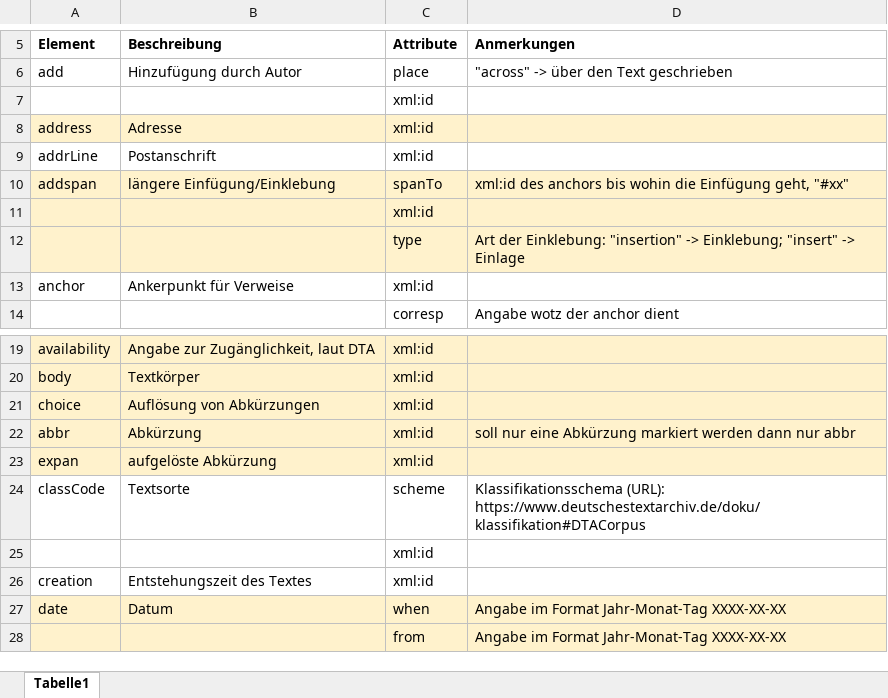
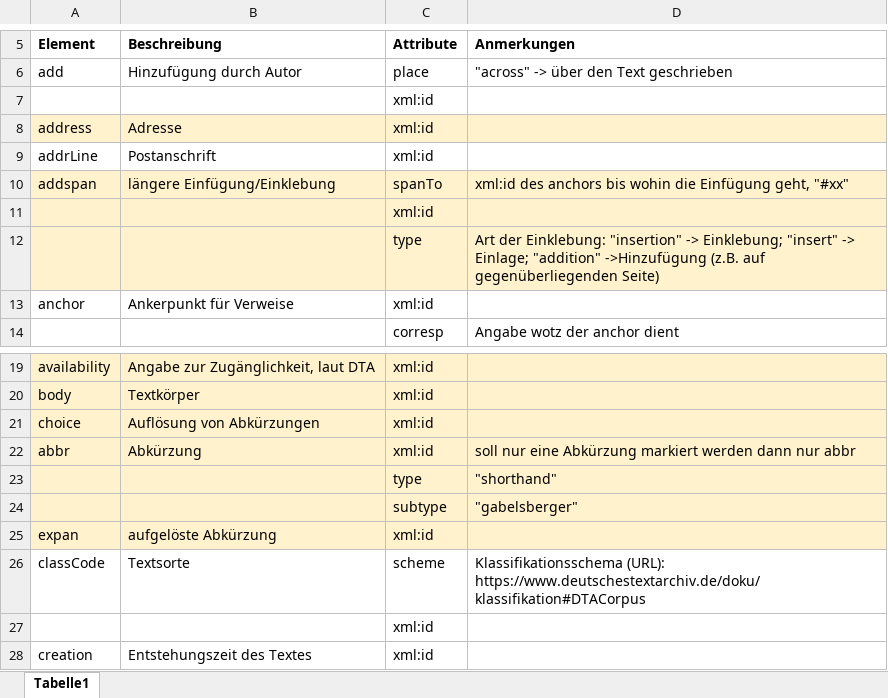
Before and after one commit to KfNGOe/baernreither-data, an Excel workbook: docs/Uebersicht_Elemente_Baernreither-Edition_2023.xlsx, sheet Tabelle1, drawn as a sheet; only a part is shown, gaps mark what is left out; the shorter side is filled out with more unchanged rows; values as stored, in another font and other column widths than the file's, no borders; the diff names each change by its address in the sheet, - before the commit and + after, or states it on an @@ line.

Commit message:
Update Uebersicht_Elemente_Baernreither-Edition_2023.xlsx
Ergänzung

```diff
--- a/docs/Uebersicht_Elemente_Baernreither-Edition_2023.xlsx (sheet Tabelle1)
+++ b/docs/Uebersicht_Elemente_Baernreither-Edition_2023.xlsx (sheet Tabelle1)
-D12 (Anmerkungen): …"insert" -> Einlage
+D12 (Anmerkungen): …"insert" -> Einlage; "addition" ->Hinzufügung (z.B. auf gegenüberliegenden Seite)
+row 23:  |  | type | "shorthand"
+row 24:  |  | subtype | "gabelsberger"
```
